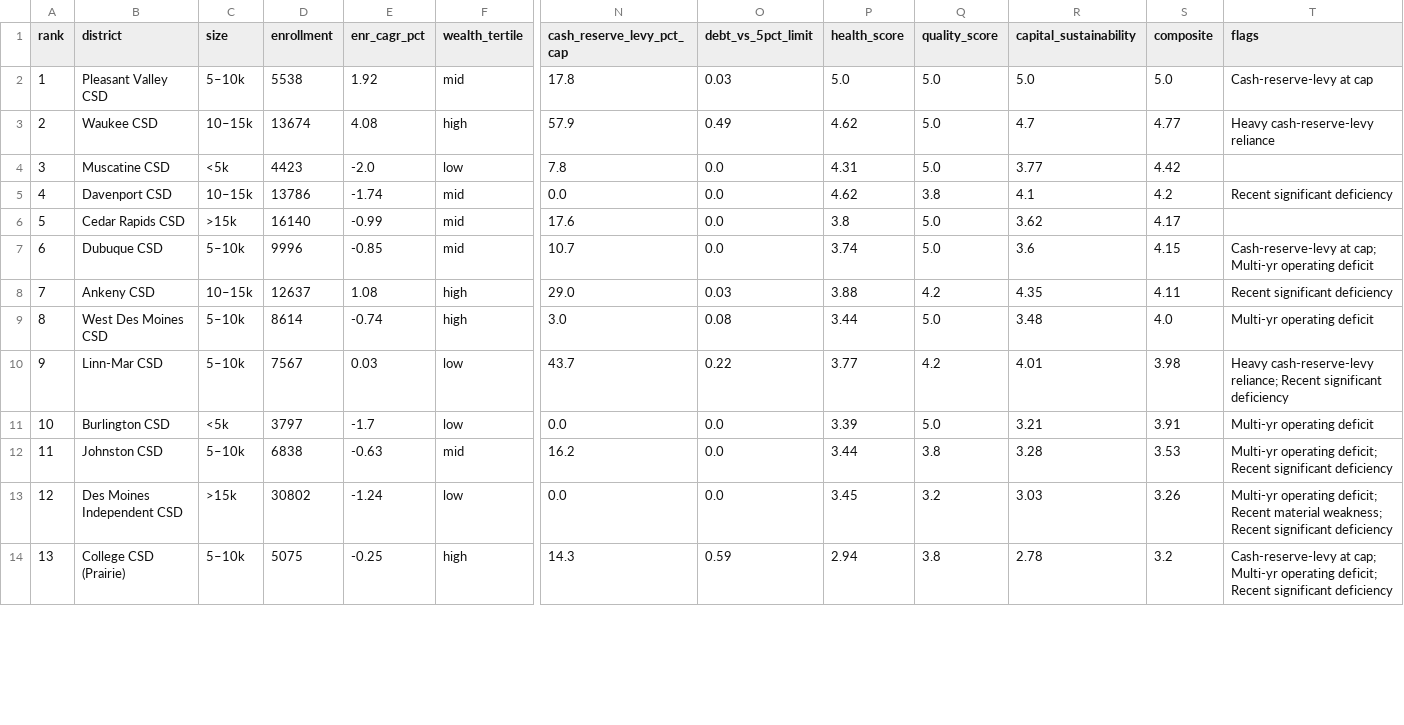
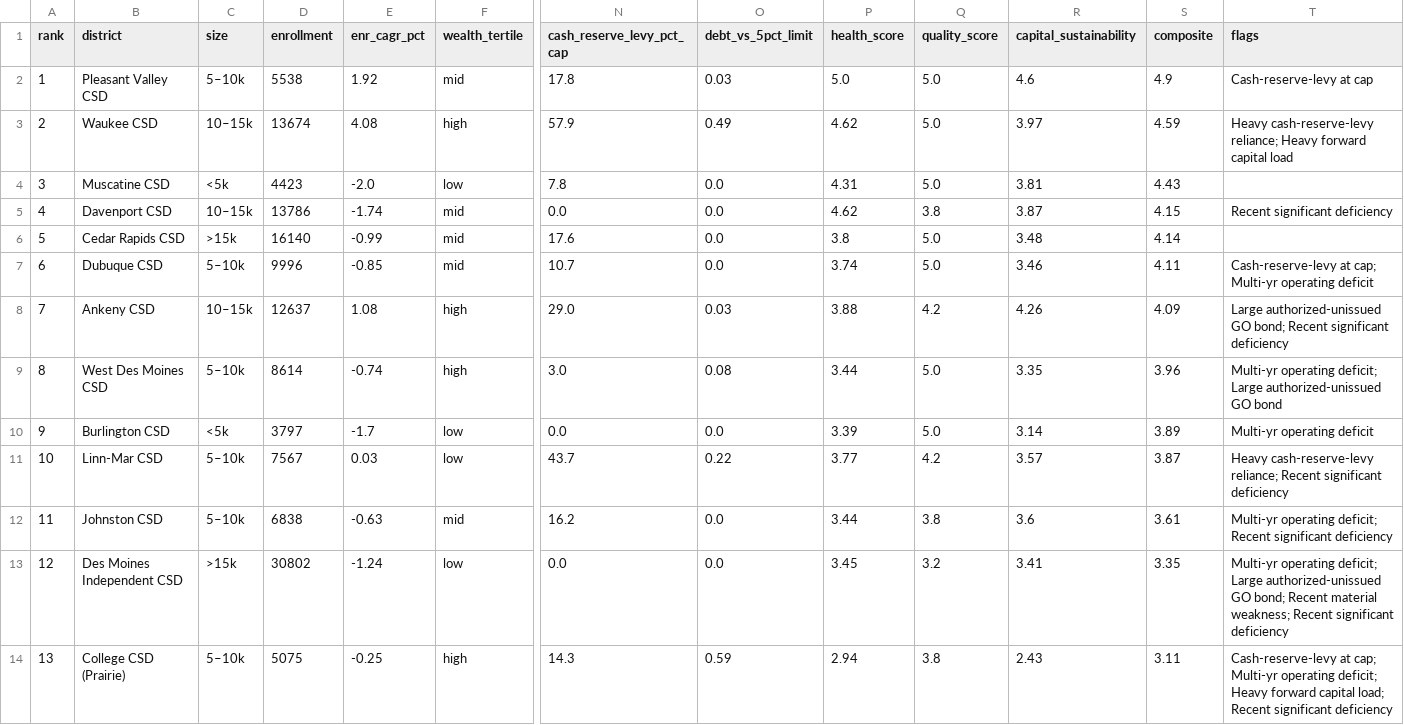
Before and after one commit to michael480th/ICCSDAdvocacy, a CSV file: data/iowa-district-scorecards.csv, drawn as a sheet; only a part is shown, gaps mark what is left out; removed rows and columns are numbered as before the commit, all else as after; rows hold the shown columns only; the diff covers the shown part only; the diff names each change by its address in the sheet, - before the commit and + after, or states it on an @@ line.

```diff
--- a/data/iowa-district-scorecards.csv
+++ b/data/iowa-district-scorecards.csv
-R2 (capital_sustainability): 5.0
+R2 (capital_sustainability): 4.6
-S2 (composite): 5.0
+S2 (composite): 4.9
-R3 (capital_sustainability): 4.7
+R3 (capital_sustainability): 3.97
-S3 (composite): 4.77
+S3 (composite): 4.59
-T3 (flags): Heavy cash-reserve-levy reliance
+T3 (flags): Heavy cash-reserve-levy reliance; Heavy forward capital load
-R4 (capital_sustainability): 3.77
+R4 (capital_sustainability): 3.81
-S4 (composite): 4.42
+S4 (composite): 4.43
-R5 (capital_sustainability): 4.1
+R5 (capital_sustainability): 3.87
-S5 (composite): 4.2
+S5 (composite): 4.15
-R6 (capital_sustainability): 3.62
+R6 (capital_sustainability): 3.48
-S6 (composite): 4.17
+S6 (composite): 4.14
-R7 (capital_sustainability): 3.6
+R7 (capital_sustainability): 3.46
-S7 (composite): 4.15
+S7 (composite): 4.11
-R8 (capital_sustainability): 4.35
+R8 (capital_sustainability): 4.26
-S8 (composite): 4.11
+S8 (composite): 4.09
-T8 (flags): Recent significant…
+T8 (flags): Large authorized-unissued GO bond; Recent significant…
-R9 (capital_sustainability): 3.48
+R9 (capital_sustainability): 3.35
-S9 (composite): 4.0
+S9 (composite): 3.96
-T9 (flags): Multi-yr operating deficit
+T9 (flags): Multi-yr operating deficit; Large authorized-unissued GO bond
-row 10: 9 | Linn-Mar CSD | 5–10k | 7567 | 0.03 | low | 43.7 | 0.22 | 3.77 | 4.2 | 4.01 | 3.98 | Heavy cash-reserve-levy reliance; Recent significant deficiency
-A10 (rank): 10
+A10 (rank): 9
-R10 (capital_sustainability): 3.21
+R10 (capital_sustainability): 3.14
-S10 (composite): 3.91
+S10 (composite): 3.89
+row 11: 10 | Linn-Mar CSD | 5–10k | 7567 | 0.03 | low | 43.7 | 0.22 | 3.77 | 4.2 | 3.57 | 3.87 | Heavy cash-reserve-levy reliance; Recent significant deficiency
-R12 (capital_sustainability): 3.28
+R12 (capital_sustainability): 3.6
-S12 (composite): 3.53
+S12 (composite): 3.61
-R13 (capital_sustainability): 3.03
+R13 (capital_sustainability): 3.41
-S13 (composite): 3.26
+S13 (composite): 3.35
-T13 (flags): …operating deficit; Recent material…
+T13 (flags): …operating deficit; Large authorized-unissued GO bond; Recent material…
-R14 (capital_sustainability): 2.78
+R14 (capital_sustainability): 2.43
-S14 (composite): 3.2
+S14 (composite): 3.11
-T14 (flags): …operating deficit; Recent significant…
+T14 (flags): …operating deficit; Heavy forward capital load; Recent significant…
```
Also changed, not shown: 6 edited cells elsewhere in this file, 20 other files.
